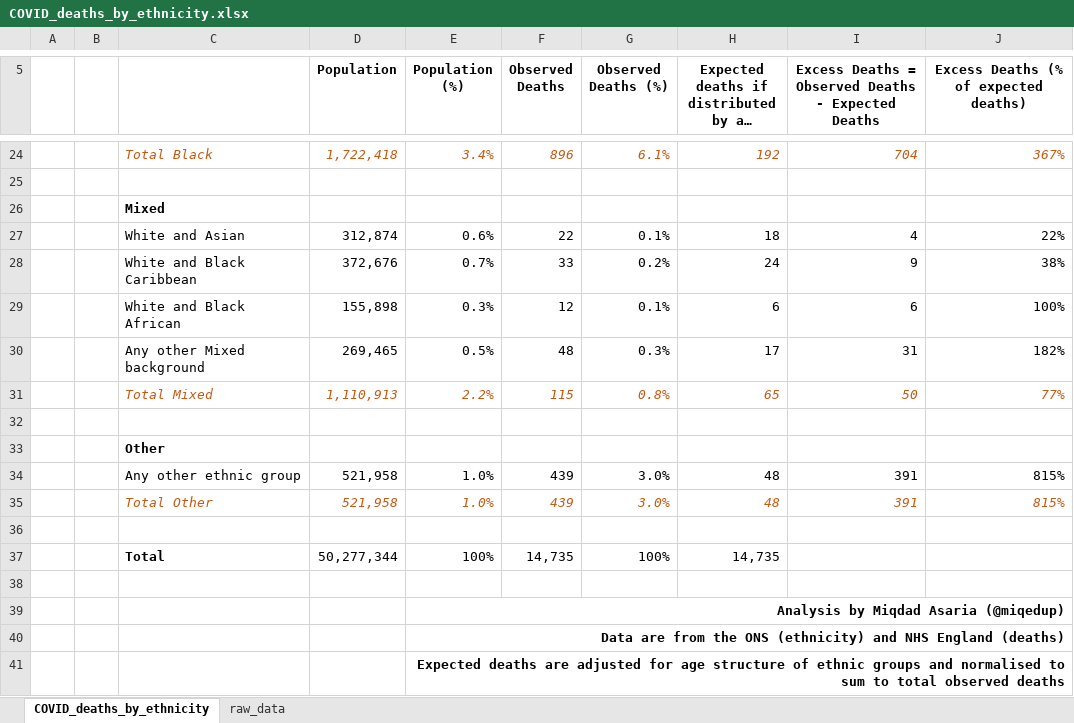
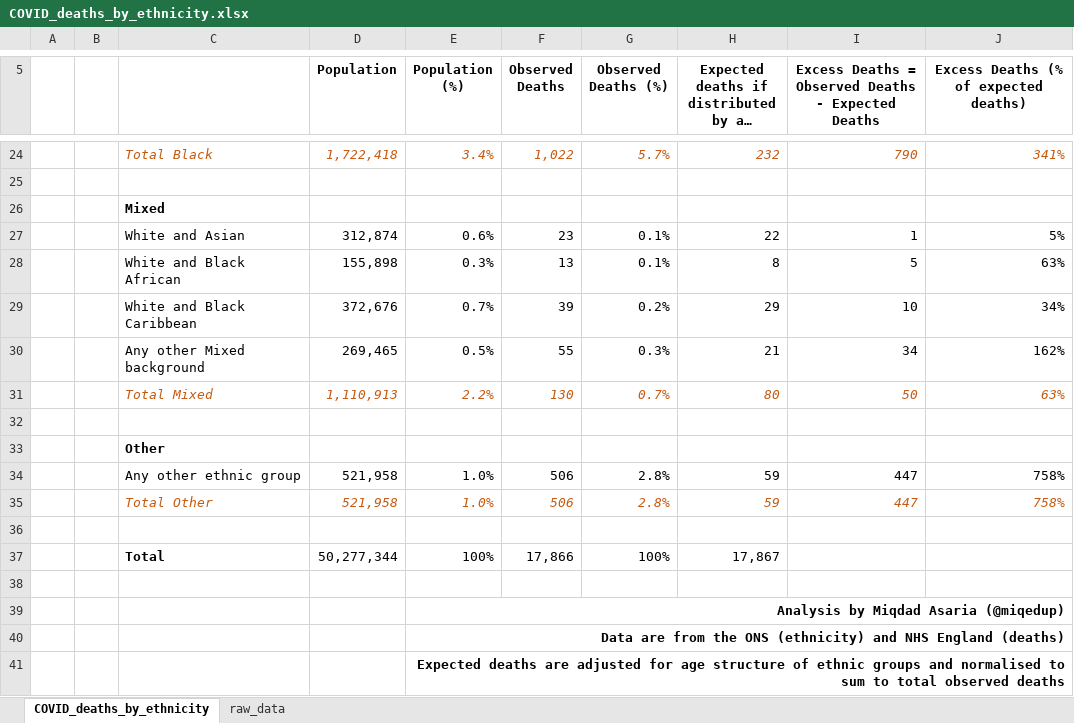
Before and after one commit to miqdadasaria/nhs_covid_deaths, an Excel workbook: figures/COVID_deaths_by_ethnicity.xlsx, sheet COVID_deaths_by_ethnicity, drawn as a sheet; only a part is shown, gaps mark what is left out; long unchanged cells end in …; values as stored, in another font and other column widths than the file's, no borders; removed rows and columns are numbered as before the commit, all else as after; the diff covers the shown part only; the diff names each change by its address in the sheet, - before the commit and + after, or states it on an @@ line.

```diff
--- a/figures/COVID_deaths_by_ethnicity.xlsx (sheet COVID_deaths_by_ethnicity)
+++ b/figures/COVID_deaths_by_ethnicity.xlsx (sheet COVID_deaths_by_ethnicity)
-F24 (Observed Deaths): 896
+F24 (Observed Deaths): 1,022
-G24 (Observed Deaths (%)): 6.1%
+G24 (Observed Deaths (%)): 5.7%
-H24: 192
+H24: 232
-I24: 704
+I24: 790
-J24: 367%
+J24: 341%
-F27 (Observed Deaths): 22
+F27 (Observed Deaths): 23
-H27: 18
+H27: 22
-I27: 4
+I27: 1
-J27: 22%
+J27: 5%
-row 28:  |  | White and Black Caribbean | 372,676 | 0.7% | 33 | 0.2% | 24 | 9 | 38%
-F28 (Observed Deaths): 12
+F28 (Observed Deaths): 13
-H28: 6
+H28: 8
-I28: 6
+I28: 5
-J28: 100%
+J28: 63%
+row 29:  |  | White and Black Caribbean | 372,676 | 0.7% | 39 | 0.2% | 29 | 10 | 34%
-F30 (Observed Deaths): 48
+F30 (Observed Deaths): 55
-H30: 17
+H30: 21
-I30: 31
+I30: 34
-J30: 182%
+J30: 162%
-F31 (Observed Deaths): 115
+F31 (Observed Deaths): 130
-G31 (Observed Deaths (%)): 0.8%
+G31 (Observed Deaths (%)): 0.7%
-H31: 65
+H31: 80
-J31: 77%
+J31: 63%
-F34:F35 (Observed Deaths): 439
+F34:F35 (Observed Deaths): 506
-G34:G35 (Observed Deaths (%)): 3.0%
+G34:G35 (Observed Deaths (%)): 2.8%
-H34:H35: 48
+H34:H35: 59
-I34:I35: 391
+I34:I35: 447
-J34:J35: 815%
+J34:J35: 758%
-F37 (Observed Deaths): 14,735
+F37 (Observed Deaths): 17,866
-H37: 14,735
+H37: 17,867
```
Also changed, not shown: 61 edited cells elsewhere in this sheet, sheet raw_data, formulas that keep their value.
